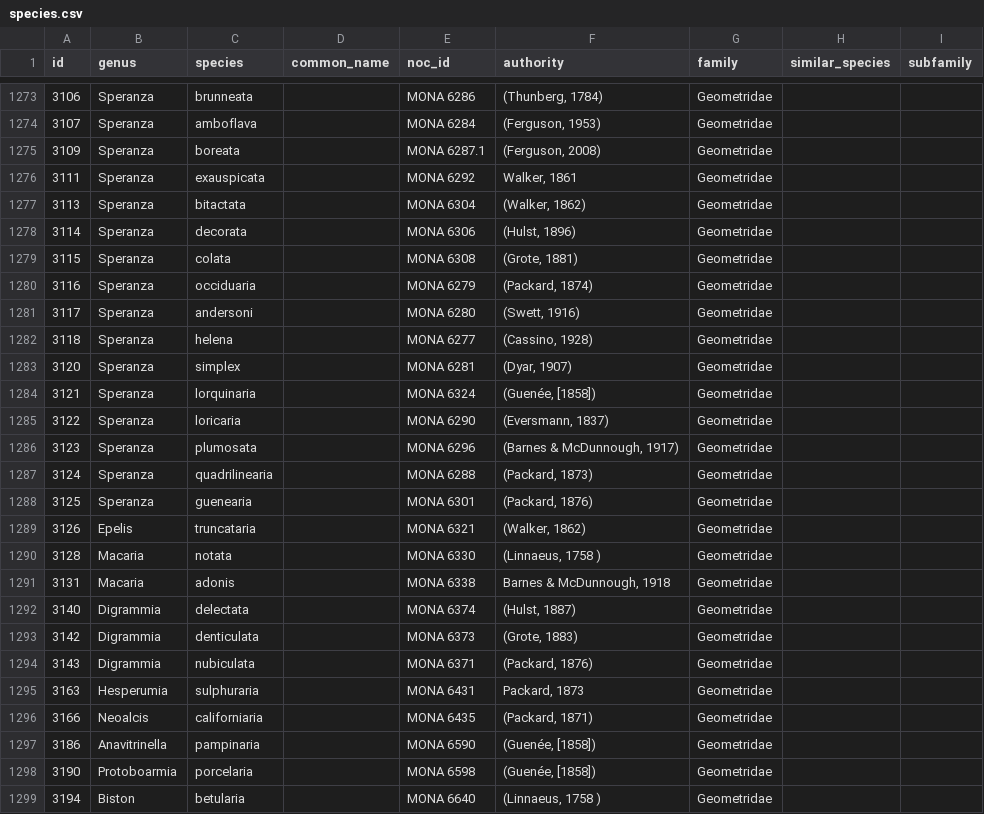
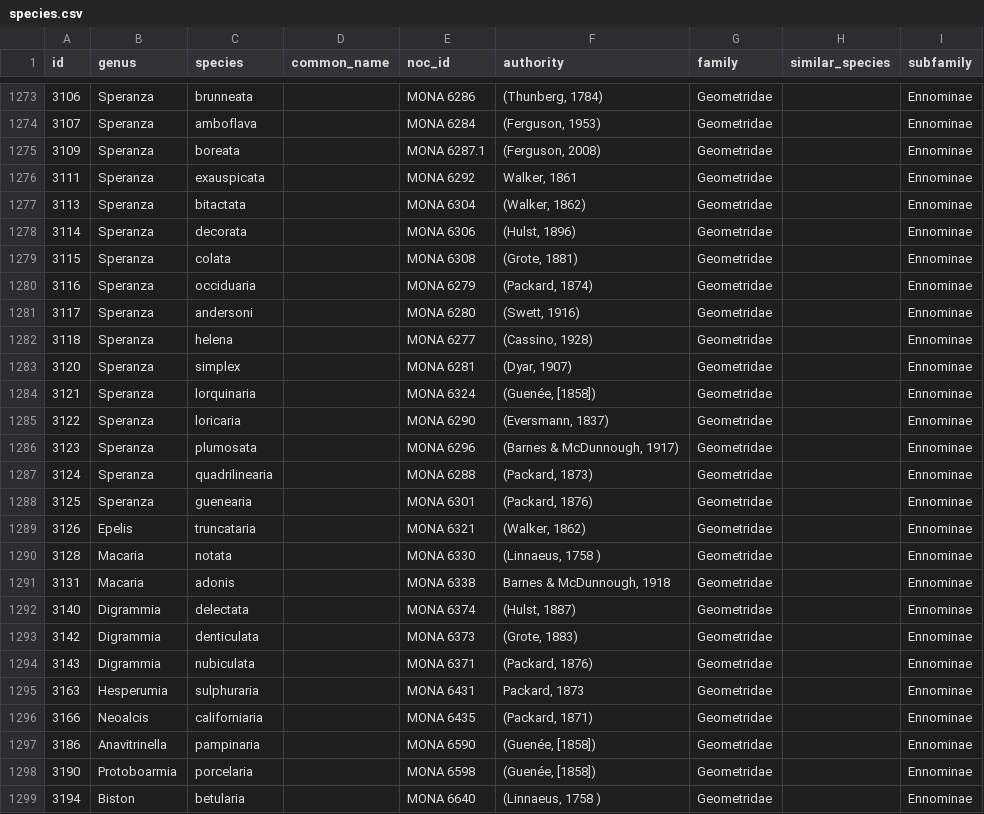
Before and after one commit to pnwinsects/pnwmoths, a CSV file: data/species.csv, drawn as a sheet; only a part is shown, gaps mark what is left out; the diff covers the shown part only.

```diff
--- a/data/species.csv
+++ b/data/species.csv
@@ -1273,27 +1273,27 @@ id,genus,species,common_name,noc_id,authority,family,similar_species,subfamily
-3106,Speranza,brunneata,,MONA 6286,"(Thunberg, 1784) ",Geometridae,,
-3107,Speranza,amboflava,,MONA 6284,"(Ferguson, 1953)",Geometridae,,
-3109,Speranza,boreata,,MONA 6287.1,"(Ferguson, 2008)",Geometridae,,
-3111,Speranza,exauspicata,,MONA 6292,"Walker, 1861",Geometridae,,
-3113,Speranza,bitactata,,MONA 6304,"(Walker, 1862) ",Geometridae,,
-3114,Speranza,decorata,,MONA 6306,"(Hulst, 1896) ",Geometridae,,
-3115,Speranza,colata,,MONA 6308,"(Grote, 1881)",Geometridae,,
-3116,Speranza,occiduaria,,MONA 6279,"(Packard, 1874)",Geometridae,,
-3117,Speranza,andersoni,,MONA 6280,"(Swett, 1916) ",Geometridae,,
-3118,Speranza,helena,,MONA 6277,"(Cassino, 1928)",Geometridae,,
-3120,Speranza,simplex,,MONA 6281,"(Dyar, 1907)",Geometridae,,
-3121,Speranza,lorquinaria,,MONA 6324,"(Guenée, [1858])",Geometridae,,
-3122,Speranza,loricaria,,MONA 6290,"(Eversmann, 1837)",Geometridae,,
-3123,Speranza,plumosata,,MONA 6296,"(Barnes & McDunnough, 1917)",Geometridae,,
-3124,Speranza,quadrilinearia,,MONA 6288,"(Packard, 1873) ",Geometridae,,
-3125,Speranza,guenearia,,MONA 6301,"(Packard, 1876)",Geometridae,,
-3126,Epelis,truncataria,,MONA 6321,"(Walker, 1862) ",Geometridae,,
-3128,Macaria,notata,,MONA 6330,"(Linnaeus, 1758 )",Geometridae,,
-3131,Macaria,adonis,,MONA 6338," Barnes & McDunnough, 1918",Geometridae,,
-3140,Digrammia,delectata,,MONA 6374,"(Hulst, 1887) ",Geometridae,,
-3142,Digrammia,denticulata,,MONA 6373,"(Grote, 1883)",Geometridae,,
-3143,Digrammia,nubiculata,,MONA 6371,"(Packard, 1876)",Geometridae,,
-3163,Hesperumia,sulphuraria,,MONA 6431,"Packard, 1873",Geometridae,,
-3166,Neoalcis,californiaria,,MONA 6435,"(Packard, 1871) ",Geometridae,,
-3186,Anavitrinella,pampinaria,,MONA 6590,"(Guenée, [1858])",Geometridae,,
-3190,Protoboarmia,porcelaria,,MONA 6598,"(Guenée, [1858])",Geometridae,,
-3194,Biston,betularia,,MONA 6640,"(Linnaeus, 1758 )",Geometridae,,
+3106,Speranza,brunneata,,MONA 6286,"(Thunberg, 1784) ",Geometridae,,Ennominae
+3107,Speranza,amboflava,,MONA 6284,"(Ferguson, 1953)",Geometridae,,Ennominae
+3109,Speranza,boreata,,MONA 6287.1,"(Ferguson, 2008)",Geometridae,,Ennominae
+3111,Speranza,exauspicata,,MONA 6292,"Walker, 1861",Geometridae,,Ennominae
+3113,Speranza,bitactata,,MONA 6304,"(Walker, 1862) ",Geometridae,,Ennominae
+3114,Speranza,decorata,,MONA 6306,"(Hulst, 1896) ",Geometridae,,Ennominae
+3115,Speranza,colata,,MONA 6308,"(Grote, 1881)",Geometridae,,Ennominae
+3116,Speranza,occiduaria,,MONA 6279,"(Packard, 1874)",Geometridae,,Ennominae
+3117,Speranza,andersoni,,MONA 6280,"(Swett, 1916) ",Geometridae,,Ennominae
+3118,Speranza,helena,,MONA 6277,"(Cassino, 1928)",Geometridae,,Ennominae
+3120,Speranza,simplex,,MONA 6281,"(Dyar, 1907)",Geometridae,,Ennominae
+3121,Speranza,lorquinaria,,MONA 6324,"(Guenée, [1858])",Geometridae,,Ennominae
+3122,Speranza,loricaria,,MONA 6290,"(Eversmann, 1837)",Geometridae,,Ennominae
+3123,Speranza,plumosata,,MONA 6296,"(Barnes & McDunnough, 1917)",Geometridae,,Ennominae
+3124,Speranza,quadrilinearia,,MONA 6288,"(Packard, 1873) ",Geometridae,,Ennominae
+3125,Speranza,guenearia,,MONA 6301,"(Packard, 1876)",Geometridae,,Ennominae
+3126,Epelis,truncataria,,MONA 6321,"(Walker, 1862) ",Geometridae,,Ennominae
+3128,Macaria,notata,,MONA 6330,"(Linnaeus, 1758 )",Geometridae,,Ennominae
+3131,Macaria,adonis,,MONA 6338," Barnes & McDunnough, 1918",Geometridae,,Ennominae
+3140,Digrammia,delectata,,MONA 6374,"(Hulst, 1887) ",Geometridae,,Ennominae
+3142,Digrammia,denticulata,,MONA 6373,"(Grote, 1883)",Geometridae,,Ennominae
+3143,Digrammia,nubiculata,,MONA 6371,"(Packard, 1876)",Geometridae,,Ennominae
+3163,Hesperumia,sulphuraria,,MONA 6431,"Packard, 1873",Geometridae,,Ennominae
+3166,Neoalcis,californiaria,,MONA 6435,"(Packard, 1871) ",Geometridae,,Ennominae
+3186,Anavitrinella,pampinaria,,MONA 6590,"(Guenée, [1858])",Geometridae,,Ennominae
+3190,Protoboarmia,porcelaria,,MONA 6598,"(Guenée, [1858])",Geometridae,,Ennominae
+3194,Biston,betularia,,MONA 6640,"(Linnaeus, 1758 )",Geometridae,,Ennominae
```
Also changed, not shown: 146 edited cells elsewhere in this file.
